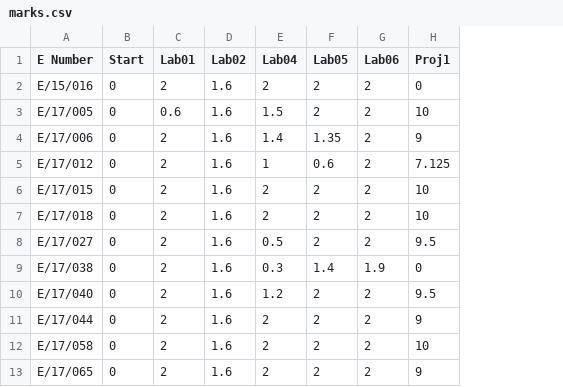
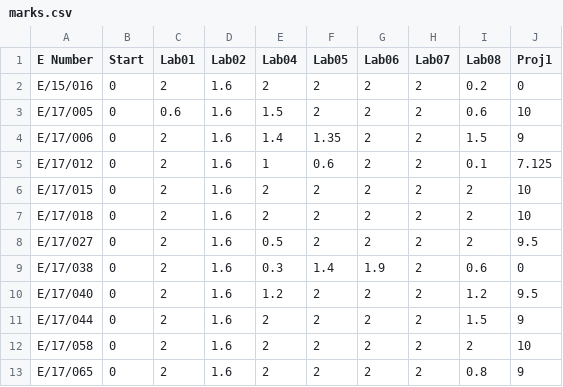
Before and after one commit to cepdnaclk/cepdnaclk.github.io, a CSV file: sites/marks/CO222/2020/marks.csv, drawn as a sheet; only a part is shown; the diff names each change by its address in the sheet, - before the commit and + after, or states it on an @@ line.

Commit message:
Update marks.csv
Lab07 and Lab08 marks added

```diff
--- a/sites/marks/CO222/2020/marks.csv
+++ b/sites/marks/CO222/2020/marks.csv
+column H (Lab07), rows 2-13: all 2
+column I (Lab08), rows 2-13: 0.2 | 0.6 | 1.5 | 0.1 | 2 | 2 | 2 | 0.6 | 1.2 | 1.5 | 2 | 0.8
```
